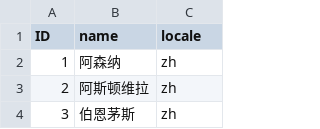
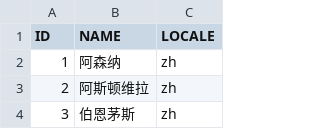
Before and after one commit to whocann/epl-app, a CSV file: db/csv/com.epl-Teams_texts.csv, drawn as a sheet; only a part is shown.

```diff
--- a/db/csv/com.epl-Teams_texts.csv
+++ b/db/csv/com.epl-Teams_texts.csv
@@ -1,2 +1,2 @@
-ID,name,locale
+ID,NAME,LOCALE
 1,阿森纳,zh
```
Also changed, not shown: db/csv/com.epl-Matches.csv, db/csv/com.epl-Teams.csv, 16 other files.
